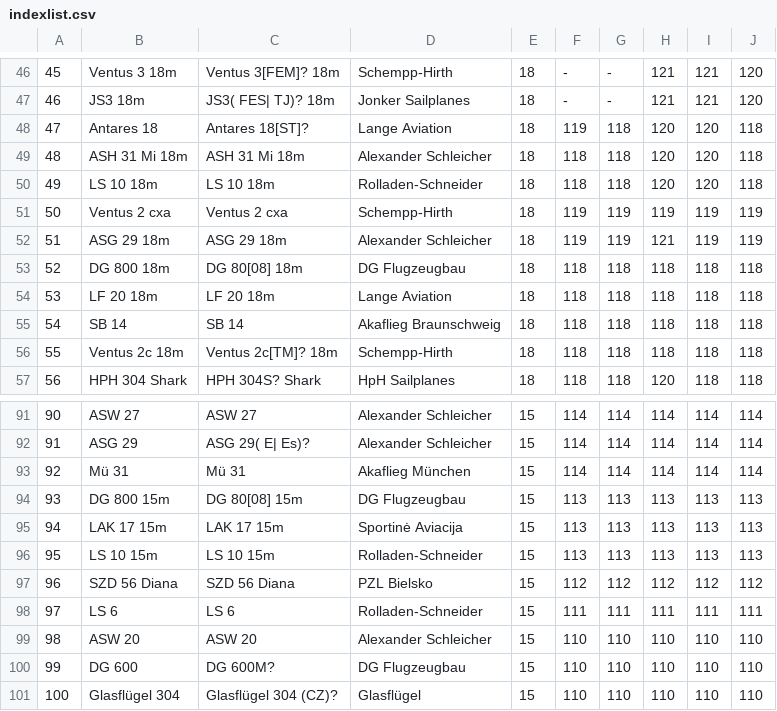
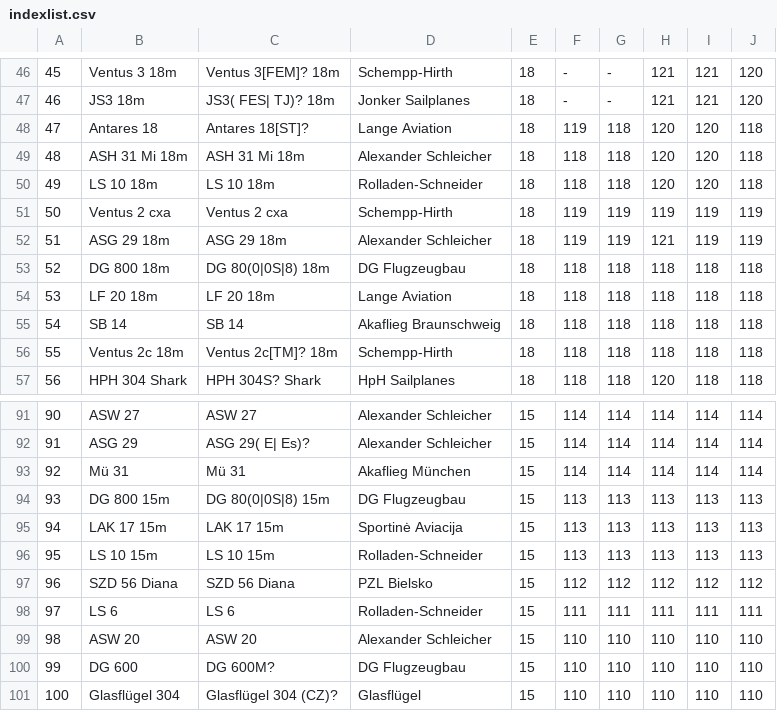
Before and after one commit to weglide/GliderList, a CSV file: indexlist.csv, drawn as a sheet; only a part is shown, gaps mark what is left out; the diff names each change by its address in the sheet, - before the commit and + after, or states it on an @@ line.

Commit message:
DG 800S added

```diff
--- a/indexlist.csv
+++ b/indexlist.csv
-C53: DG 80[08] 18m
+C53: DG 80(0|0S|8) 18m
-C94: DG 80[08] 15m
+C94: DG 80(0|0S|8) 15m
```
